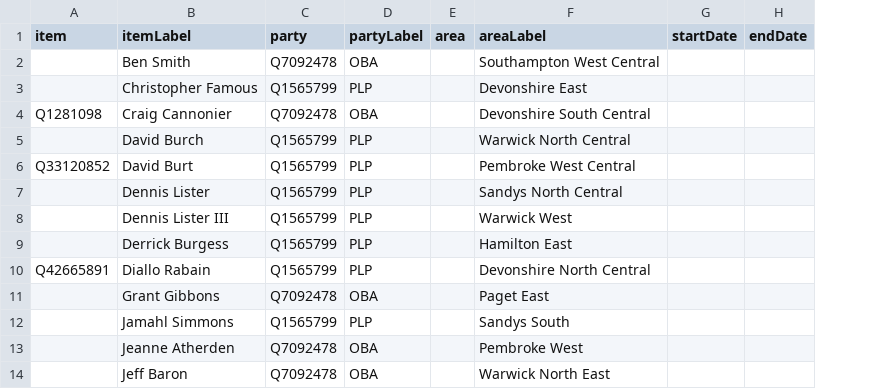
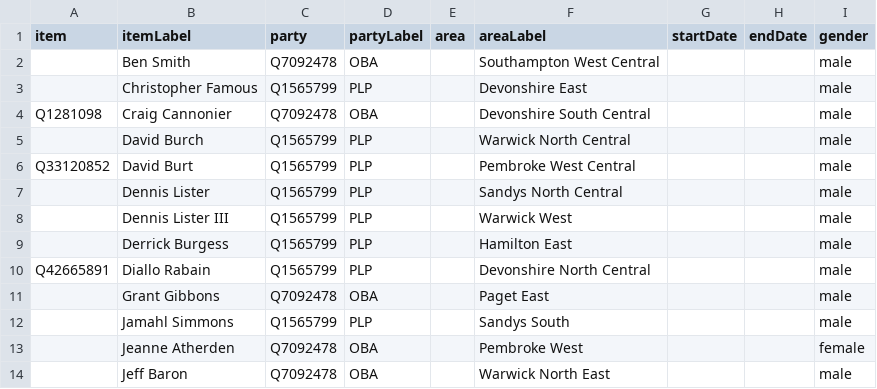
Before and after one commit to every-politician-scrapers/bermuda-cabinet, a CSV file: assembly-2017/scraped.csv, drawn as a sheet; only a part is shown; the diff names each change by its address in the sheet, - before the commit and + after, or states it on an @@ line.

```diff
--- a/assembly-2017/scraped.csv
+++ b/assembly-2017/scraped.csv
+column I (gender), rows 2-14: male | male | male | male | male | male | male | male | male | male | male | female | male
```
Also changed, not shown: assembly-2017/diff.csv, 3 other files.
